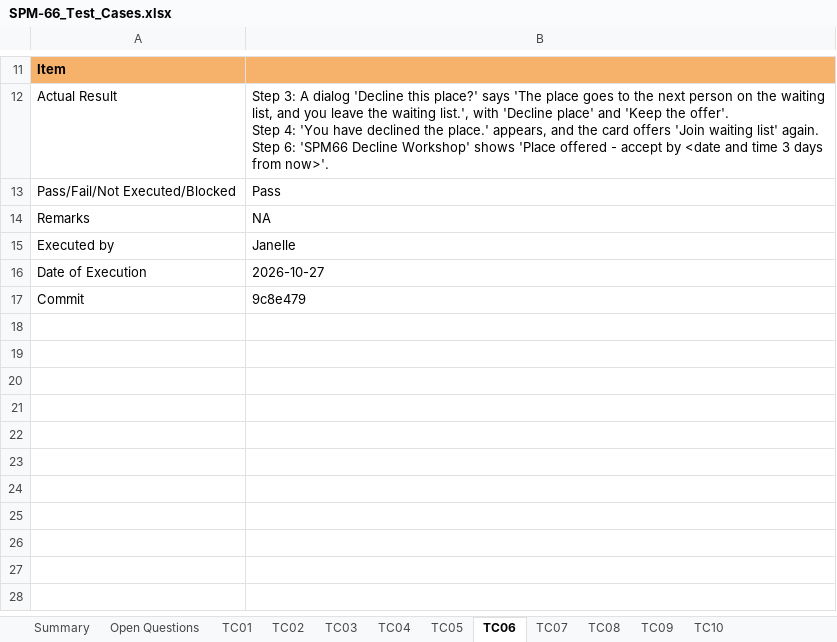
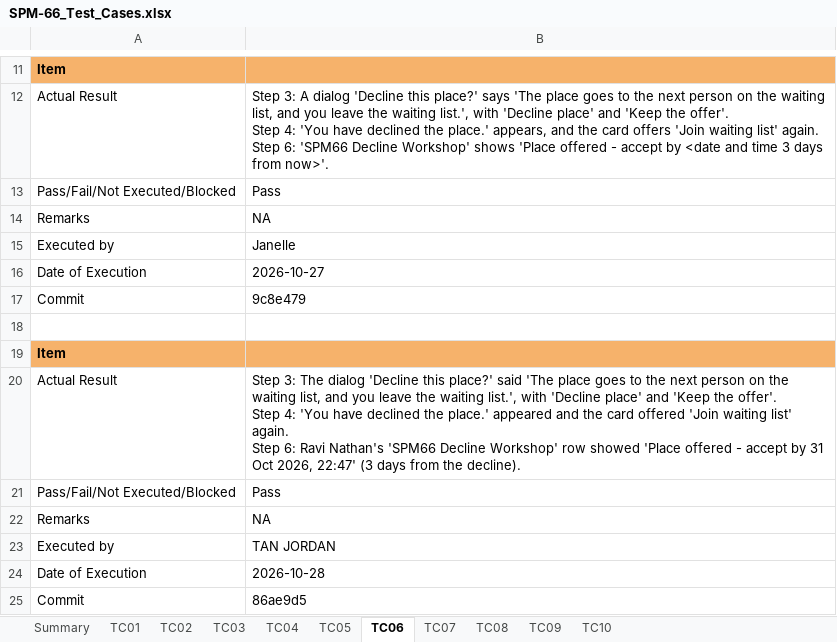
Before and after one commit to kchoongg/IS212, an Excel workbook: docs/test-cases/SPM-66_Test_Cases.xlsx, sheet TC06, drawn as a sheet; only a part is shown, gaps mark what is left out; values as stored, in another font and other column widths than the file's, no borders; ↵ is a line break in a cell; the diff names each change by its address in the sheet, - before the commit and + after, or states it on an @@ line.

```diff
--- a/docs/test-cases/SPM-66_Test_Cases.xlsx (sheet TC06)
+++ b/docs/test-cases/SPM-66_Test_Cases.xlsx (sheet TC06)
-sheet tab: Open Questions
+row 18: (empty)
+row 19: Item
+row 20: Actual Result | Step 3: The dialog 'Decline this place?' said 'The place goes to the next person on the waiting list, and you leave the waiting list.', with 'Decline place' and 'Keep the offer'. ↵ Step 4: 'You have declined the place.' appeared and the card offered 'Join waiting list' again. ↵ Step 6: Ravi Nathan's 'SPM66 Decline Workshop' row showed 'Place offered - accept by 31 Oct 2026, 22:47' (3 days from the decline).
+row 21: Pass/Fail/Not Executed/Blocked | Pass
+row 22: Remarks | NA
+row 23: Executed by | TAN JORDAN
+row 24: Date of Execution | 2026-10-28
+row 25: Commit | 86ae9d5
```
Also changed, not shown: sheet TC01, sheet TC02, sheet TC04, sheet TC08, sheet TC05, sheet TC07, 3 more sheets, 3 other files.
